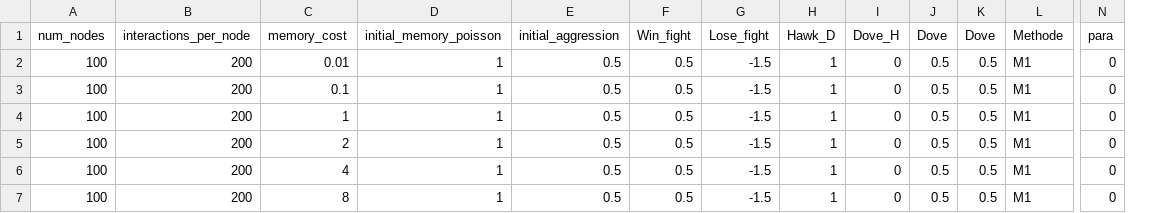
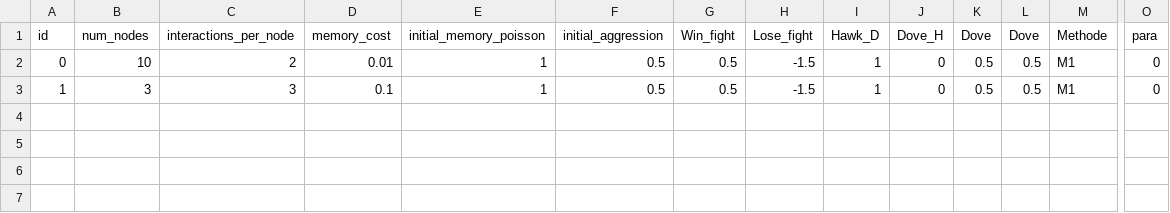
Before and after one commit to aprili1u/bash_script, a CSV file: memo_test.csv, drawn as a sheet; only a part is shown, gaps mark what is left out; removed rows and columns are numbered as before the commit, all else as after; rows hold the shown columns only; the diff names each change by its address in the sheet, - before the commit and + after, or states it on an @@ line.

Commit message:
test multi process on linux using initargs in mp.Pool

```diff
--- a/memo_test.csv
+++ b/memo_test.csv
+column A (id), rows 2-3: 0 | 1
-B2 (num_nodes): 100
+B2 (num_nodes): 10
-C2 (interactions_per_node): 200
+C2 (interactions_per_node): 2
-B3 (num_nodes): 100
+B3 (num_nodes): 3
-C3 (interactions_per_node): 200
+C3 (interactions_per_node): 3
-row 4: 100 | 200 | 1 | 1 | 0.5 | 0.5 | -1.5 | 1 | 0 | 0.5 | 0.5 | M1 | 0
-row 5: 100 | 200 | 2 | 1 | 0.5 | 0.5 | -1.5 | 1 | 0 | 0.5 | 0.5 | M1 | 0
-row 6: 100 | 200 | 4 | 1 | 0.5 | 0.5 | -1.5 | 1 | 0 | 0.5 | 0.5 | M1 | 0
-row 7: 100 | 200 | 8 | 1 | 0.5 | 0.5 | -1.5 | 1 | 0 | 0.5 | 0.5 | M1 | 0
```
Also changed, not shown: 6 other files.
